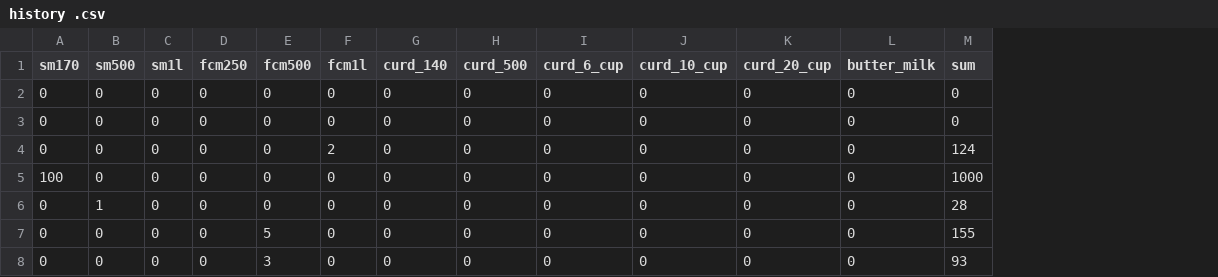
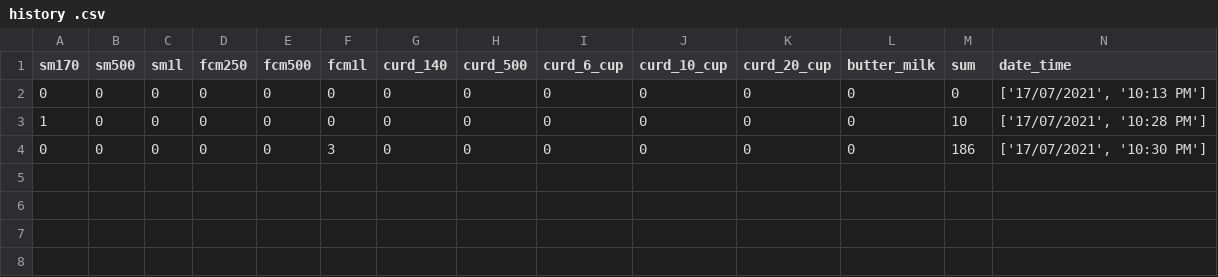
Before and after one commit to Srivikkash/milk_biller, a CSV file: history .csv, drawn as a sheet; removed rows and columns are numbered as before the commit, all else as after; the diff names each change by its address in the sheet, - before the commit and + after, or states it on an @@ line.

```diff
--- a/history .csv
+++ b/history .csv
+column N (date_time), rows 2-4: ['17/07/2021', '10:13 PM'] | ['17/07/2021', '10:28 PM'] | ['17/07/2021', '10:30 PM']
-A3 (sm170): 0
+A3 (sm170): 1
-M3 (sum): 0
+M3 (sum): 10
-F4 (fcm1l): 2
+F4 (fcm1l): 3
-M4 (sum): 124
+M4 (sum): 186
-row 5: 100 | 0 | 0 | 0 | 0 | 0 | 0 | 0 | 0 | 0 | 0 | 0 | 1000
-row 6: 0 | 1 | 0 | 0 | 0 | 0 | 0 | 0 | 0 | 0 | 0 | 0 | 28
-row 7: 0 | 0 | 0 | 0 | 5 | 0 | 0 | 0 | 0 | 0 | 0 | 0 | 155
-row 8: 0 | 0 | 0 | 0 | 3 | 0 | 0 | 0 | 0 | 0 | 0 | 0 | 93
```
Also changed, not shown: 3 other files.
